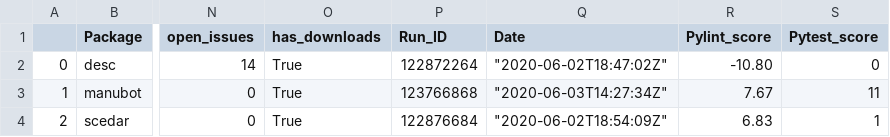
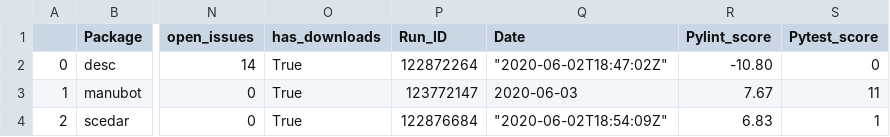
Before and after one commit to benstear/biopypir_logs, a CSV file: log_matrix.csv, drawn as a sheet; only a part is shown, gaps mark what is left out; the diff names each change by its address in the sheet, - before the commit and + after, or states it on an @@ line.

Commit message:
Commit manubot workflow run # 419  (SUCCESS)

```diff
--- a/log_matrix.csv
+++ b/log_matrix.csv
-P3 (Run_ID): 123766868
+P3 (Run_ID): 123772147
-Q3 (Date): "2020-06-03T14:27:34Z"
+Q3 (Date): 2020-06-03
```
Also changed, not shown: 2 other files.
